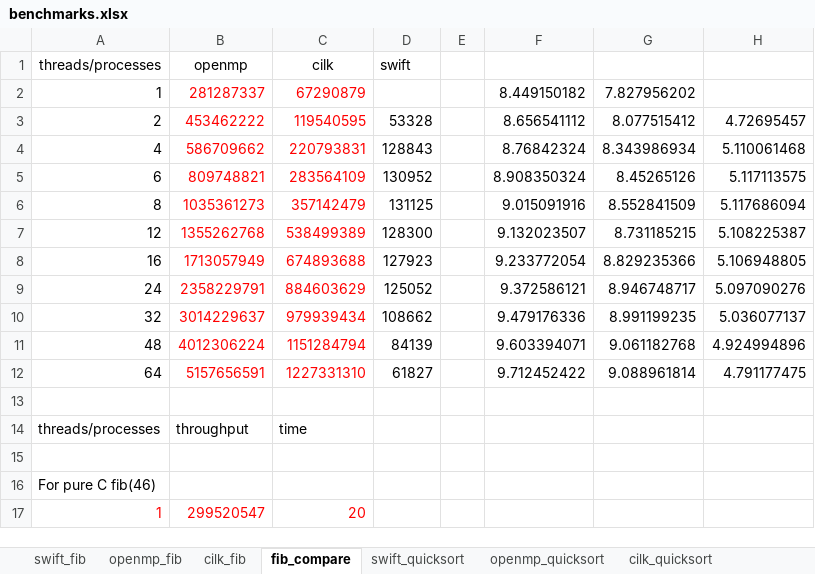
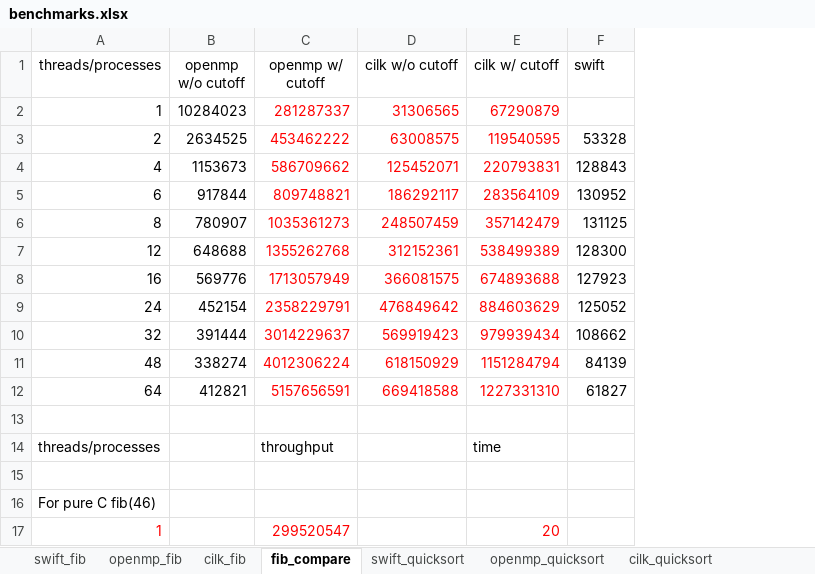
Before and after one commit to yzhou65/OpenMP_CilkPlus_SwiftT_benchmark, an Excel workbook: results/benchmarks.xlsx, sheet fib_compare, drawn as a sheet; values as stored, in another font and other column widths than the file's, no borders; charts and pictures not drawn; removed rows and columns are numbered as before the commit, all else as after; the diff names each change by its address in the sheet, - before the commit and + after, or states it on an @@ line.

Commit message:
update results

```diff
--- a/results/benchmarks.xlsx (sheet fib_compare)
+++ b/results/benchmarks.xlsx (sheet fib_compare)
+column B (openmp w/o cutoff), rows 2-12: 10284023 | 2634525 | 1153673 | 917844 | 780907 | 648688 | 569776 | 452154 | 391444 | 338274 | 412821
+column D (cilk w/o cutoff), rows 2-12: 31306565 | 63008575 | 125452071 | 186292117 | 248507459 | 312152361 | 366081575 | 476849642 | 569919423 | 618150929 | 669418588
-column E, empty
-column F, rows 2-12: 8.449150182 | 8.656541112 | 8.76842324 | 8.908350324 | 9.015091916 | 9.132023507 | 9.233772054 | 9.372586121 | 9.479176336 | 9.603394071 | 9.712452422
-column G, rows 2-12: 7.827956202 | 8.077515412 | 8.343986934 | 8.45265126 | 8.552841509 | 8.731185215 | 8.829235366 | 8.946748717 | 8.991199235 | 9.061182768 | 9.088961814
-column H, rows 3-12: 4.72695457 | 5.110061468 | 5.117113575 | 5.117686094 | 5.108225387 | 5.106948805 | 5.097090276 | 5.036077137 | 4.924994896 | 4.791177475
-C1: openmp
+C1: openmp w/ cutoff
-E1: cilk
+E1: cilk w/ cutoff
```
Also changed, not shown: sheet quicksort_compare, sheet openmp_fib, formulas that keep their value, charts or pictures, 2 other files.
